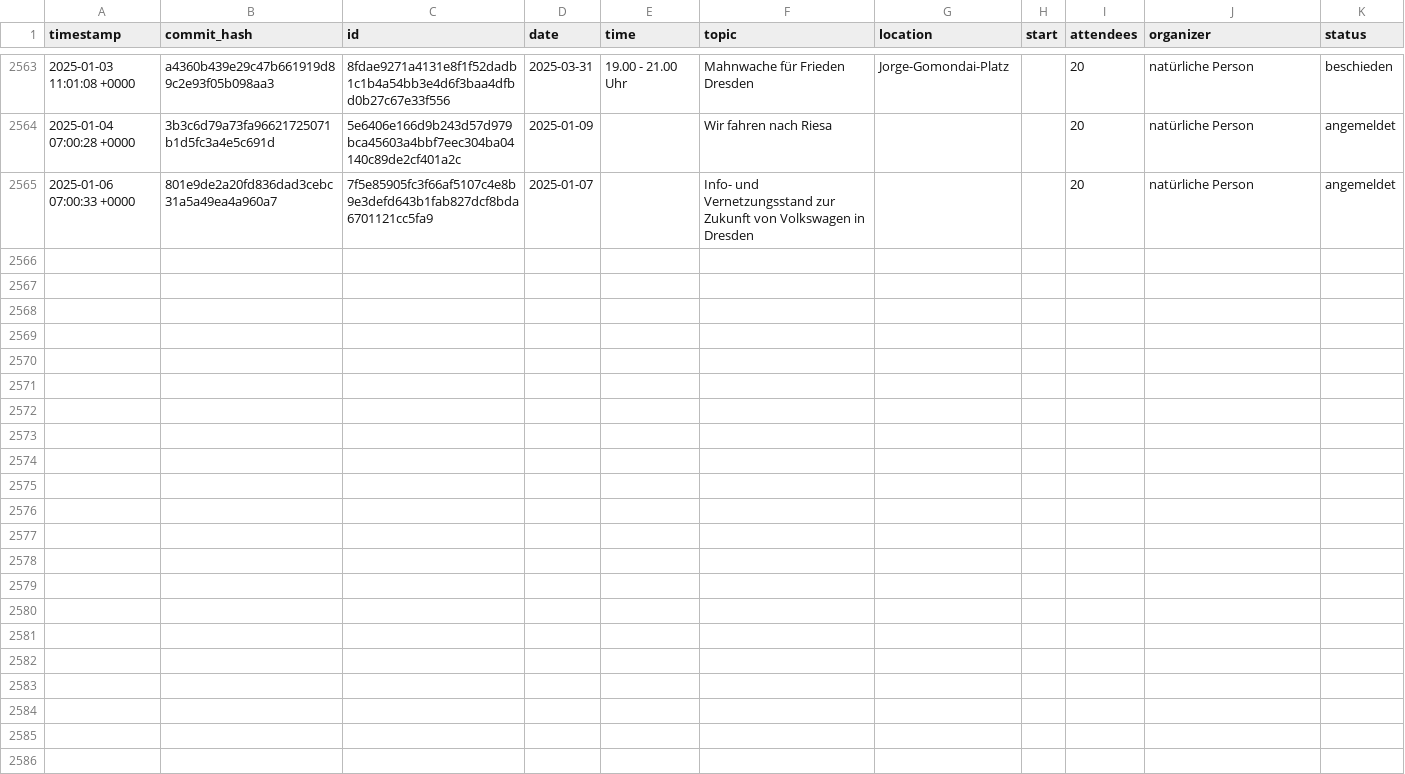
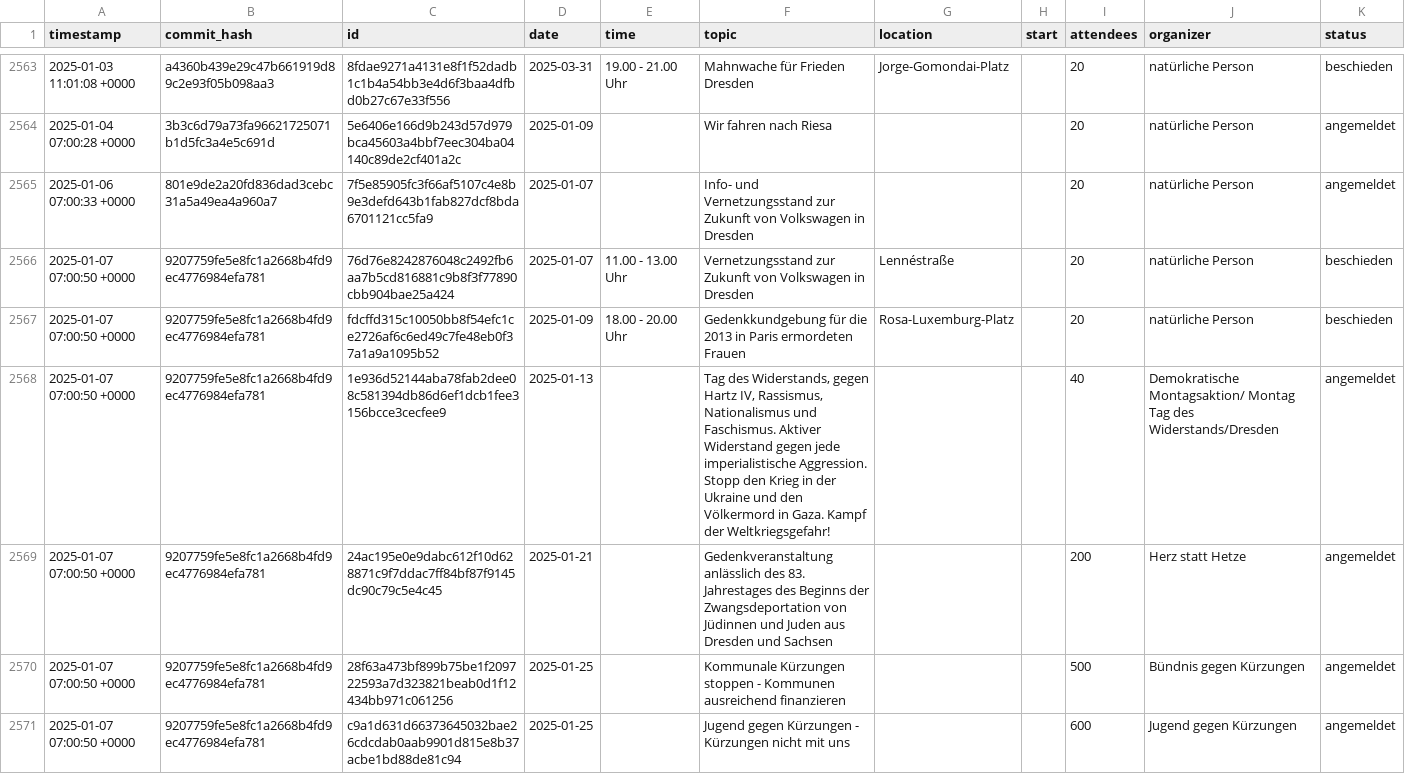
Before and after one commit to kiliankoe/versammlungen-in-dresden, a CSV file: assemblies.csv, drawn as a sheet; only a part is shown, gaps mark what is left out; the diff covers the shown part only; the diff names each change by its address in the sheet, - before the commit and + after, or states it on an @@ line.

```diff
--- a/assemblies.csv
+++ b/assemblies.csv
+row 2566: 2025-01-07 07:00:50 +0000 | 9207759fe5e8fc1a2668b4fd9ec4776984efa781 | 76d76e8242876048c2492fb6aa7b5cd816881c9b8f3f77890cbb904bae25a424 | 2025-01-07 | 11.00 - 13.00 Uhr | Vernetzungsstand zur Zukunft von Volkswagen in Dresden | Lennéstraße |  | 20 | natürliche Person | beschieden
+row 2567: 2025-01-07 07:00:50 +0000 | 9207759fe5e8fc1a2668b4fd9ec4776984efa781 | fdcffd315c10050bb8f54efc1ce2726af6c6ed49c7fe48eb0f37a1a9a1095b52 | 2025-01-09 | 18.00 - 20.00 Uhr | Gedenkkundgebung für die 2013 in Paris ermordeten Frauen | Rosa-Luxemburg-Platz |  | 20 | natürliche Person | beschieden
+row 2568: 2025-01-07 07:00:50 +0000 | 9207759fe5e8fc1a2668b4fd9ec4776984efa781 | 1e936d52144aba78fab2dee08c581394db86d6ef1dcb1fee3156bcce3cecfee9 | 2025-01-13 |  | Tag des Widerstands, gegen Hartz IV, Rassismus, Nationalismus und Faschismus. Aktiver Widerstand gegen jede imperialistische Aggression. Stopp den Krieg in der Ukraine und den Völkermord in Gaza. Kampf der Weltkriegsgefahr! |  |  | 40 | Demokratische Montagsaktion/ Montag Tag des Widerstands/Dresden | angemeldet
+row 2569: 2025-01-07 07:00:50 +0000 | 9207759fe5e8fc1a2668b4fd9ec4776984efa781 | 24ac195e0e9dabc612f10d628871c9f7ddac7ff84bf87f9145dc90c79c5e4c45 | 2025-01-21 |  | Gedenkveranstaltung anlässlich des 83. Jahrestages des Beginns der Zwangsdeportation von Jüdinnen und Juden aus Dresden und Sachsen |  |  | 200 | Herz statt Hetze | angemeldet
+row 2570: 2025-01-07 07:00:50 +0000 | 9207759fe5e8fc1a2668b4fd9ec4776984efa781 | 28f63a473bf899b75be1f209722593a7d323821beab0d1f12434bb971c061256 | 2025-01-25 |  | Kommunale Kürzungen stoppen - Kommunen ausreichend finanzieren |  |  | 500 | Bündnis gegen Kürzungen | angemeldet
+row 2571: 2025-01-07 07:00:50 +0000 | 9207759fe5e8fc1a2668b4fd9ec4776984efa781 | c9a1d631d66373645032bae26cdcdab0aab9901d815e8b37acbe1bd88de81c94 | 2025-01-25 |  | Jugend gegen Kürzungen - Kürzungen nicht mit uns |  |  | 600 | Jugend gegen Kürzungen | angemeldet
```
Also changed, not shown: 6 added rows elsewhere in this file.
